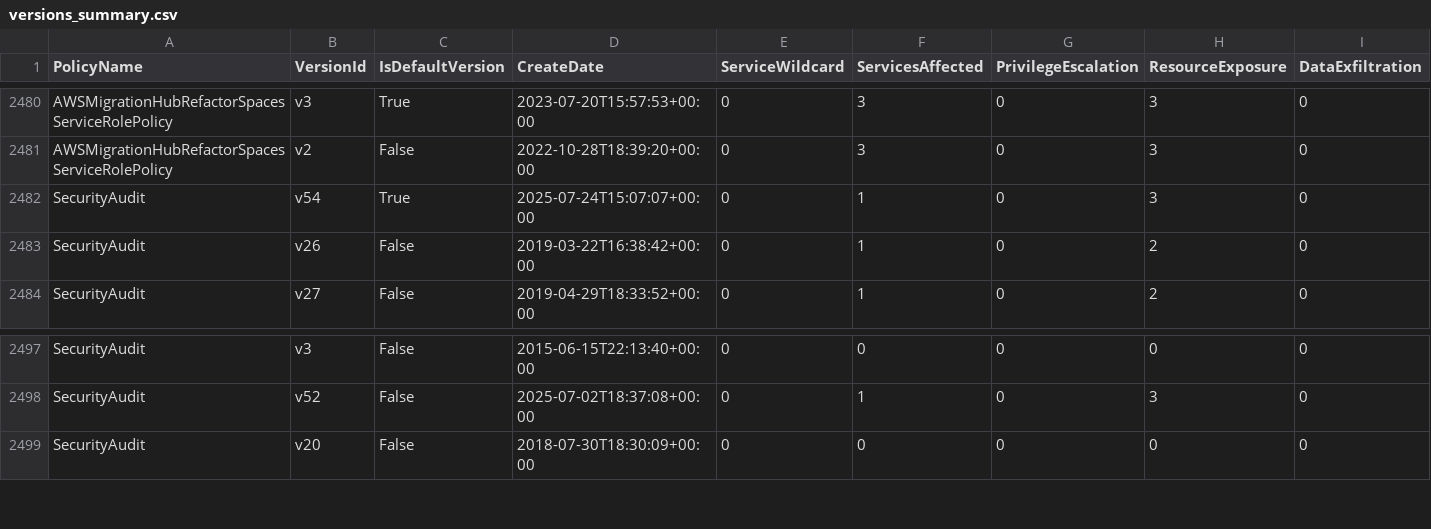
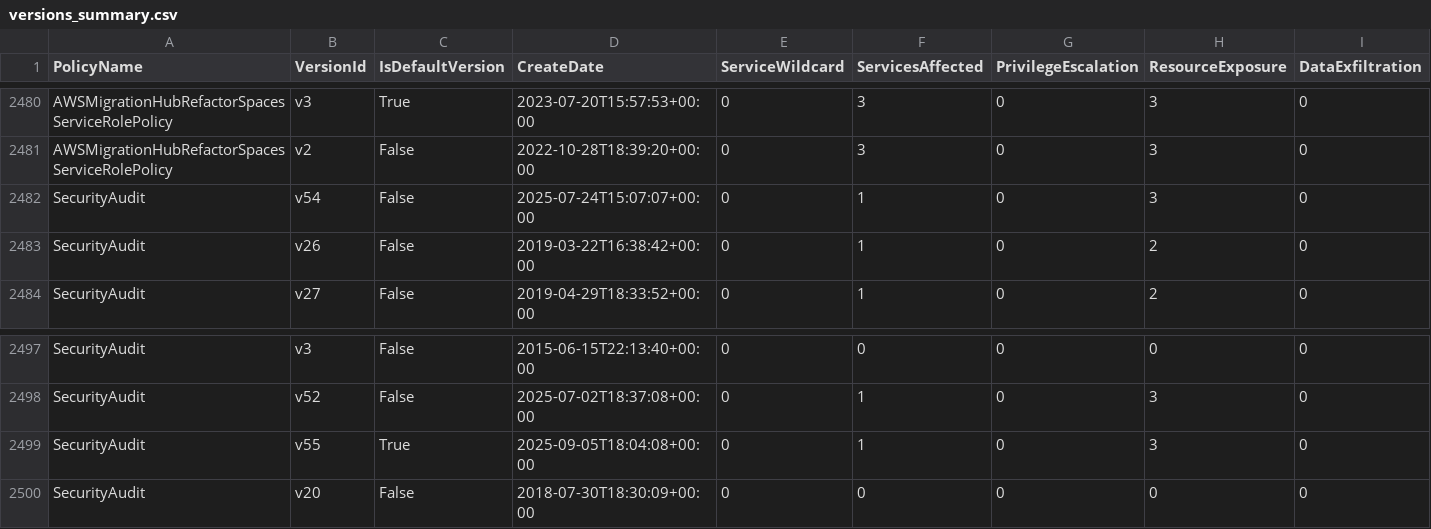
Before and after one commit to tenchi-security/camp, a CSV file: versions_summary.csv, drawn as a sheet; only a part is shown, gaps mark what is left out; rows hold the shown columns only; the diff names each change by its address in the sheet, - before the commit and + after, or states it on an @@ line.

```diff
--- a/versions_summary.csv
+++ b/versions_summary.csv
-C2482 (IsDefaultVersion): True
+C2482 (IsDefaultVersion): False
+row 2499: SecurityAudit | v55 | True | 2025-09-05T18:04:08+00:00 | 0 | 1 | 0 | 3 | 0
```
Also changed, not shown: 5 other files.
